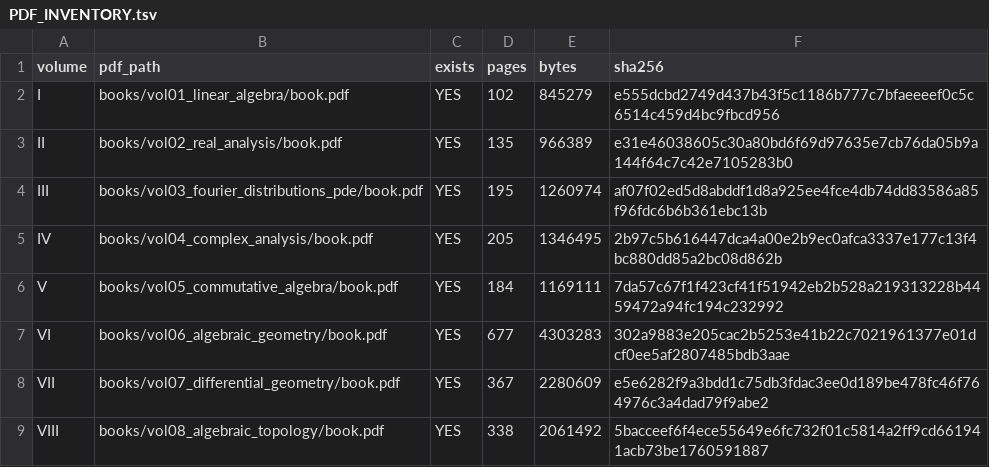
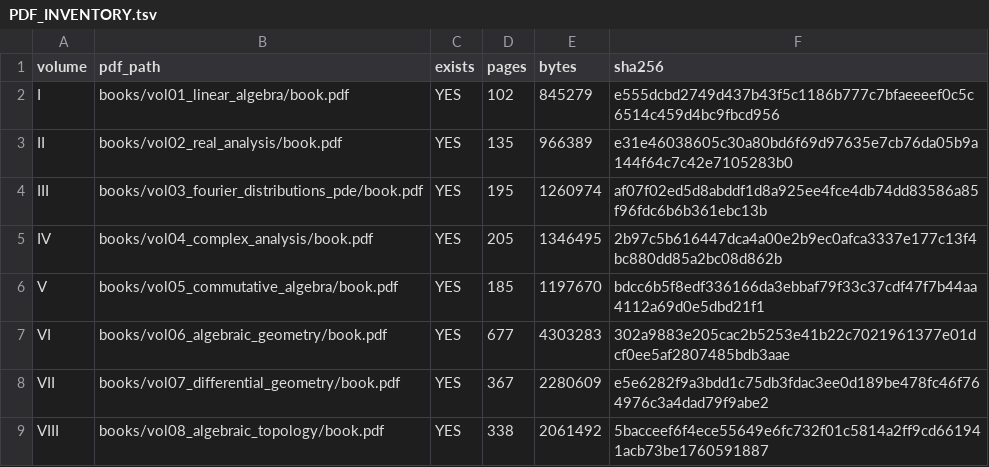
Before and after one commit to expert10000/math, a TSV file: reports/series/PDF_INVENTORY.tsv, drawn as a sheet.

```diff
--- a/reports/series/PDF_INVENTORY.tsv
+++ b/reports/series/PDF_INVENTORY.tsv
@@ -5,3 +5,3 @@ III	books/vol03_fourier_distributions_pde/book.pdf	YES	195	1260974	af07f02ed5d8a
 IV	books/vol04_complex_analysis/book.pdf	YES	205	1346495	2b97c5b616447dca4a00e2b9ec0afca3337e177c13f4bc880dd85a2bc08d862b
-V	books/vol05_commutative_algebra/book.pdf	YES	184	1169111	7da57c67f1f423cf41f51942eb2b528a219313228b4459472a94fc194c232992
+V	books/vol05_commutative_algebra/book.pdf	YES	185	1197670	bdcc6b5f8edf336166da3ebbaf79f33c37cdf47f7b44aa4112a69d0e5dbd21f1
 VI	books/vol06_algebraic_geometry/book.pdf	YES	677	4303283	302a9883e205cac2b5253e41b22c7021961377e01dcf0ee5af2807485bdb3aae
```
Also changed, not shown: release/SERIES_MASTER_MANIFEST.tsv, reports/series/BUILD_I_VIII.tsv, 22 other files.
